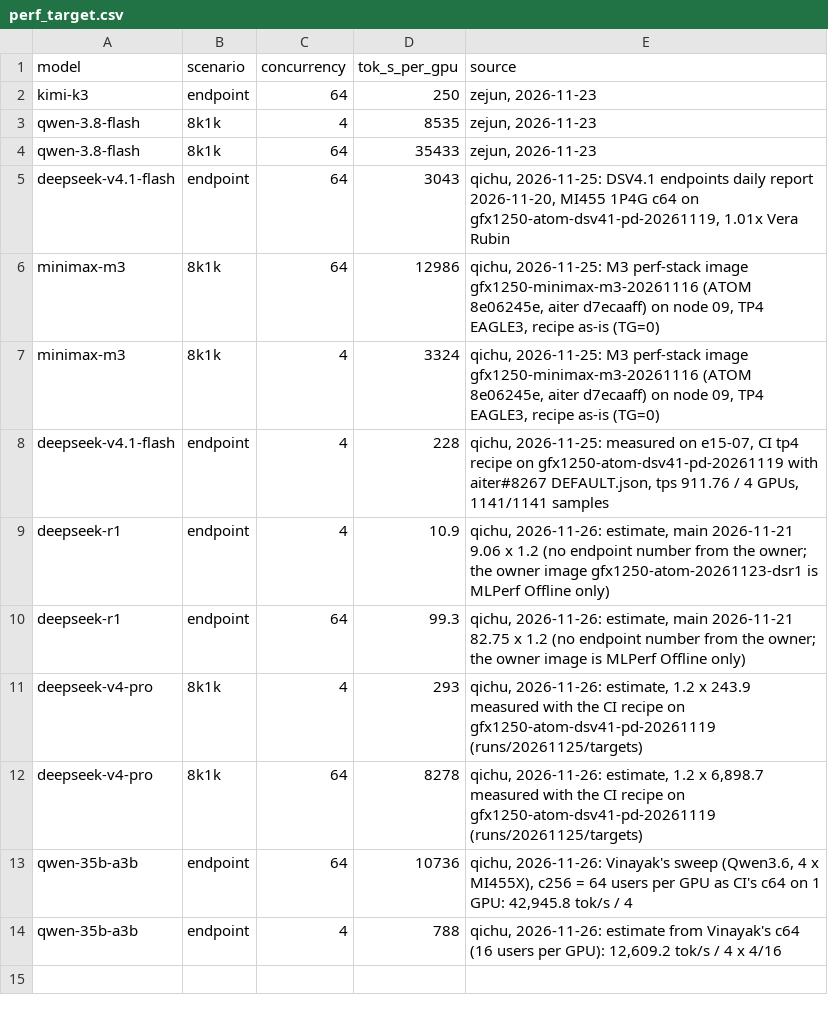
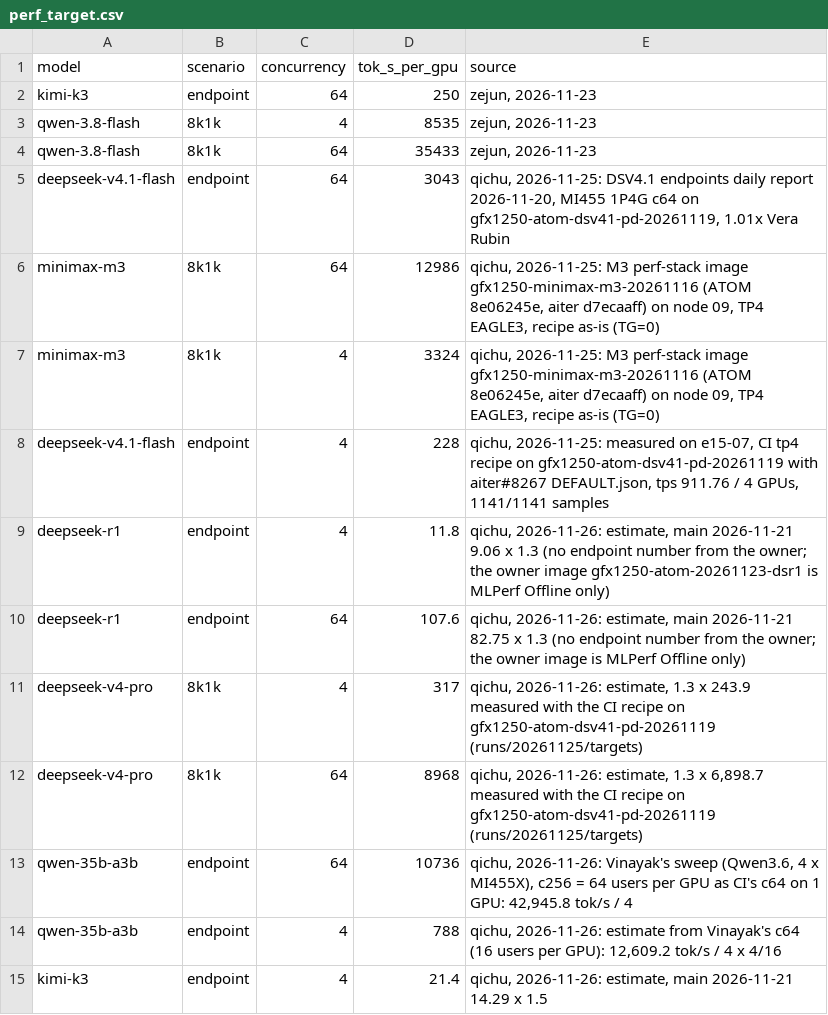
Before and after one commit to ROCm/ATOM, a CSV file: recipes/455-CI/perf_target.csv, drawn as a sheet.

```diff
--- a/recipes/455-CI/perf_target.csv
+++ b/recipes/455-CI/perf_target.csv
@@ -8,7 +8,8 @@ minimax-m3,8k1k,4,3324,"qichu, 2026-11-25: M3 perf-stack image gfx1250-minimax-m
 deepseek-v4.1-flash,endpoint,4,228,"qichu, 2026-11-25: measured on e15-07, CI tp4 recipe on gfx1250-atom-dsv41-pd-20261119 with aiter#8267 DEFAULT.json, tps 911.76 / 4 GPUs, 1141/1141 samples"
-deepseek-r1,endpoint,4,10.9,"qichu, 2026-11-26: estimate, main 2026-11-21 9.06 x 1.2 (no endpoint number from the owner; the owner image gfx1250-atom-20261123-dsr1 is MLPerf Offline only)"
-deepseek-r1,endpoint,64,99.3,"qichu, 2026-11-26: estimate, main 2026-11-21 82.75 x 1.2 (no endpoint number from the owner; the owner image is MLPerf Offline only)"
-deepseek-v4-pro,8k1k,4,293,"qichu, 2026-11-26: estimate, 1.2 x 243.9 measured with the CI recipe on gfx1250-atom-dsv41-pd-20261119 (runs/20261125/targets)"
-deepseek-v4-pro,8k1k,64,8278,"qichu, 2026-11-26: estimate, 1.2 x 6,898.7 measured with the CI recipe on gfx1250-atom-dsv41-pd-20261119 (runs/20261125/targets)"
+deepseek-r1,endpoint,4,11.8,"qichu, 2026-11-26: estimate, main 2026-11-21 9.06 x 1.3 (no endpoint number from the owner; the owner image gfx1250-atom-20261123-dsr1 is MLPerf Offline only)"
+deepseek-r1,endpoint,64,107.6,"qichu, 2026-11-26: estimate, main 2026-11-21 82.75 x 1.3 (no endpoint number from the owner; the owner image is MLPerf Offline only)"
+deepseek-v4-pro,8k1k,4,317,"qichu, 2026-11-26: estimate, 1.3 x 243.9 measured with the CI recipe on gfx1250-atom-dsv41-pd-20261119 (runs/20261125/targets)"
+deepseek-v4-pro,8k1k,64,8968,"qichu, 2026-11-26: estimate, 1.3 x 6,898.7 measured with the CI recipe on gfx1250-atom-dsv41-pd-20261119 (runs/20261125/targets)"
 qwen-35b-a3b,endpoint,64,10736,"qichu, 2026-11-26: Vinayak's sweep (Qwen3.6, 4 x MI455X), c256 = 64 users per GPU as CI's c64 on 1 GPU: 42,945.8 tok/s / 4"
 qwen-35b-a3b,endpoint,4,788,"qichu, 2026-11-26: estimate from Vinayak's c64 (16 users per GPU): 12,609.2 tok/s / 4 x 4/16"
+kimi-k3,endpoint,4,21.4,"qichu, 2026-11-26: estimate, main 2026-11-21 14.29 x 1.5"
```
Also changed, not shown: recipes/455-CI/pending_optimizations.csv.
